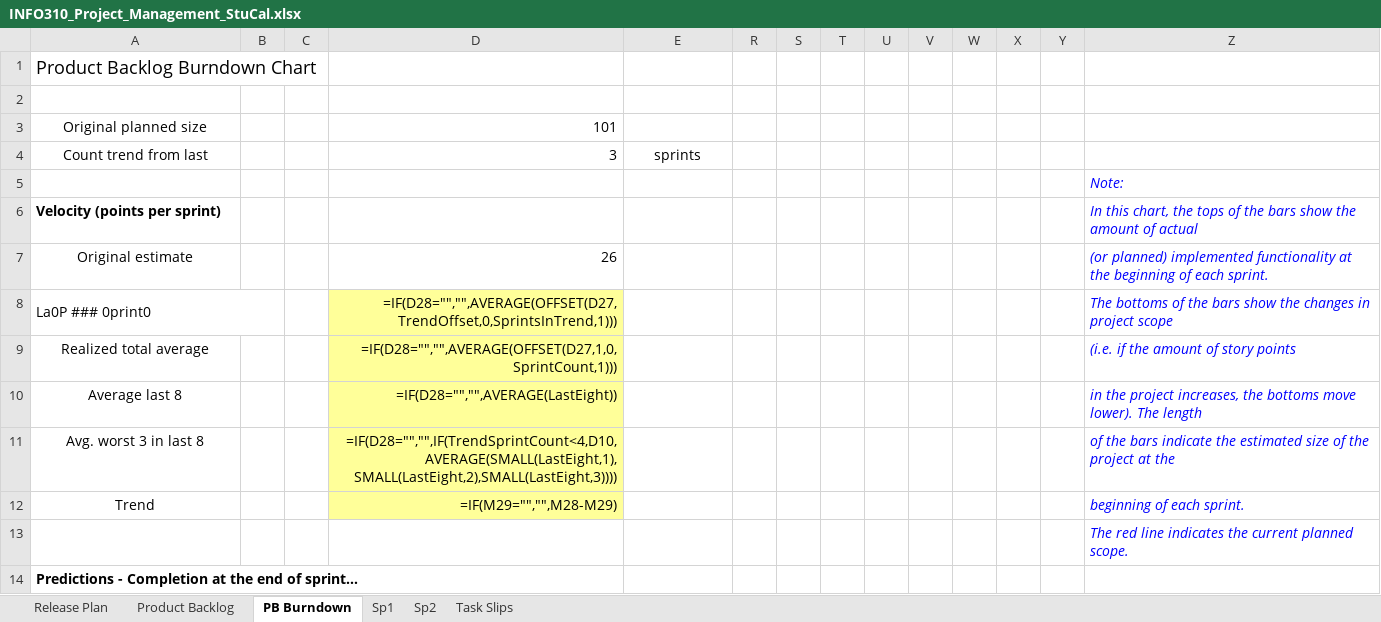
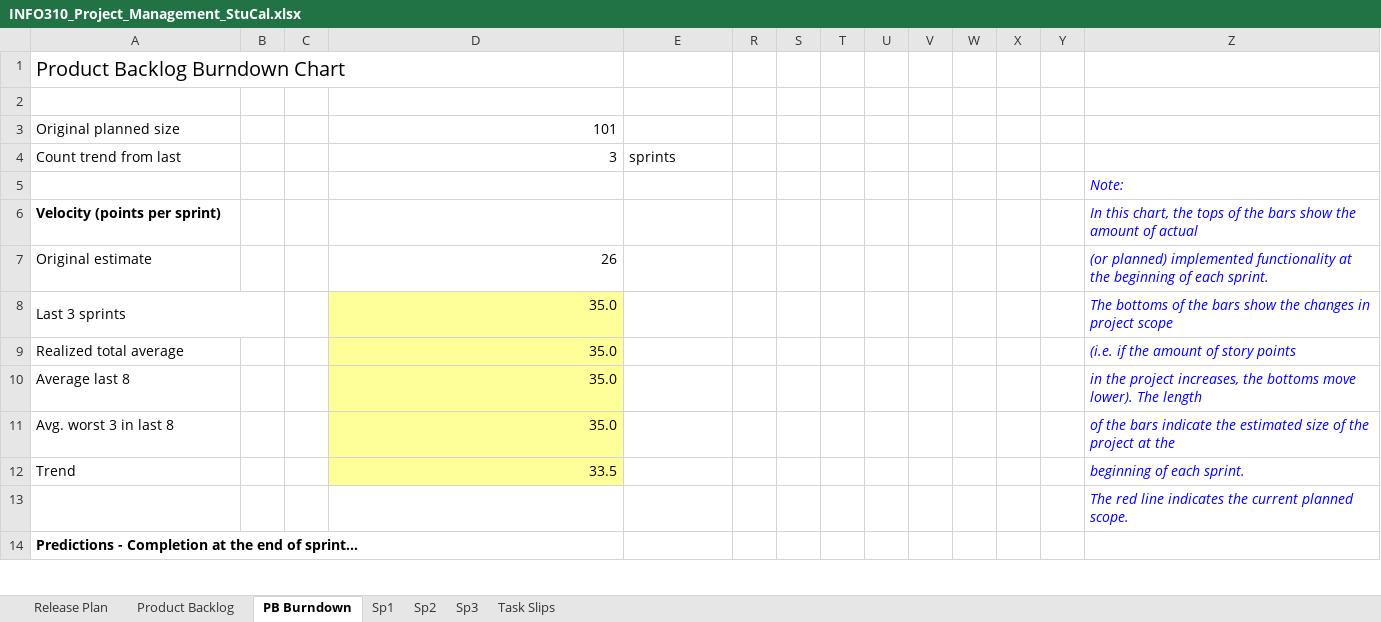
Before and after one commit to StuCal-INFO310/Stucal, an Excel workbook: _docs/INFO310_Project_Management_StuCal.xlsx, sheet PB Burndown, drawn as a sheet; only a part is shown; values as stored, in another font and other column widths than the file's, no borders; formulas without a stored value are shown as written; charts and pictures and conditional formats not drawn; removed rows and columns are numbered as before the commit, all else as after; the diff covers the shown part only; the diff names each change by its address in the sheet, - before the commit and + after, or states it on an @@ line.

Commit message:
Sprint 2~3 Scrum Sheet
Added the latest Sprints backlog and information

```diff
--- a/_docs/INFO310_Project_Management_StuCal.xlsx (sheet PB Burndown)
+++ b/_docs/INFO310_Project_Management_StuCal.xlsx (sheet PB Burndown)
+sheet tab: Sp3
@@ A1 text size: larger @@
-A3:A4 alignment: center
+A3:A4 alignment: left
-E4 alignment: center
+E4 alignment: left
-A7 alignment: center
+A7 alignment: left
-row 8: La0P ### 0print0 |  |  | =IF(D28="","",AVERAGE(OFFSET(D27,TrendOffset,0,SprintsInTrend,1))) |  |  |  |  |  |  |  |  |  | The bottoms of the bars show the changes in project scope
+row 8: Last 3 sprints |  |  | 35.0 |  |  |  |  |  |  |  |  |  | The bottoms of the bars show the changes in project scope
-A9:A12 alignment: center
+A9:A12 alignment: left
-D9: =IF(D28="","",AVERAGE(OFFSET(D27,1,0,SprintCount,1)))
+D9: 35.0
-D10: =IF(D28="","",AVERAGE(LastEight))
+D10: 35.0
-D11: =IF(D28="","",IF(TrendSprintCount<4,D10,AVERAGE(SMALL(LastEight,1),SMALL(LastEight,2),SMALL(LastEight,3))))
+D11: 35.0
-D12: =IF(M29="","",M28-M29)
+D12: 33.5
```
Also changed, not shown: 4 added rows, 4 removed rows, 51 edited cells and cell formats elsewhere in this sheet, sheet Sp2, sheet Sp1, sheet Release Plan, sheet Product Backlog, hidden cells, charts or pictures.
